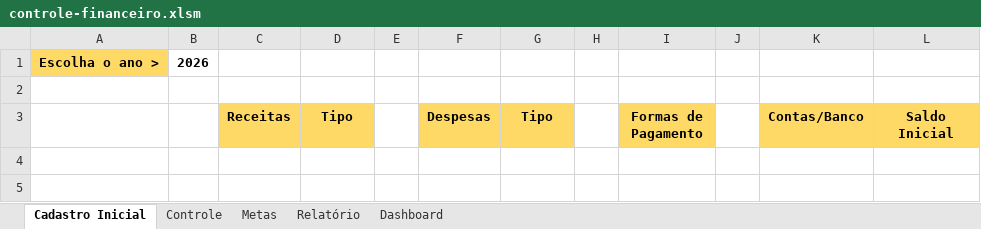
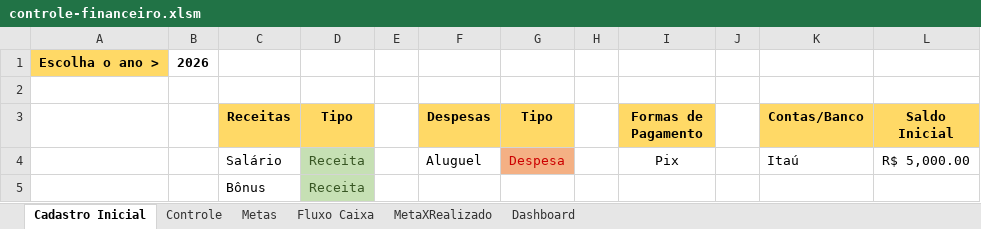
Before and after one commit to MedLucas11/excel-controle-financeiro, an Excel workbook: controle-financeiro.xlsm, sheet Cadastro Inicial, drawn as a sheet; values as stored, in another font and other column widths than the file's, no borders; charts and pictures not drawn; the diff names each change by its address in the sheet, - before the commit and + after, or states it on an @@ line.

Commit message:
Planilha de fluxo de caixa adicionada

```diff
--- a/controle-financeiro.xlsm (sheet Cadastro Inicial)
+++ b/controle-financeiro.xlsm (sheet Cadastro Inicial)
-sheet tab: Relatório
+sheet tab: Fluxo Caixa
+sheet tab: MetaXRealizado
+row 4:  |  | Salário | Receita |  | Aluguel | Despesa |  | Pix |  | Itaú | R$ 5,000.00
+row 5:  |  | Bônus | Receita
```
Also changed, not shown: sheet Fluxo Caixa, sheet Metas, formulas that keep their value.
